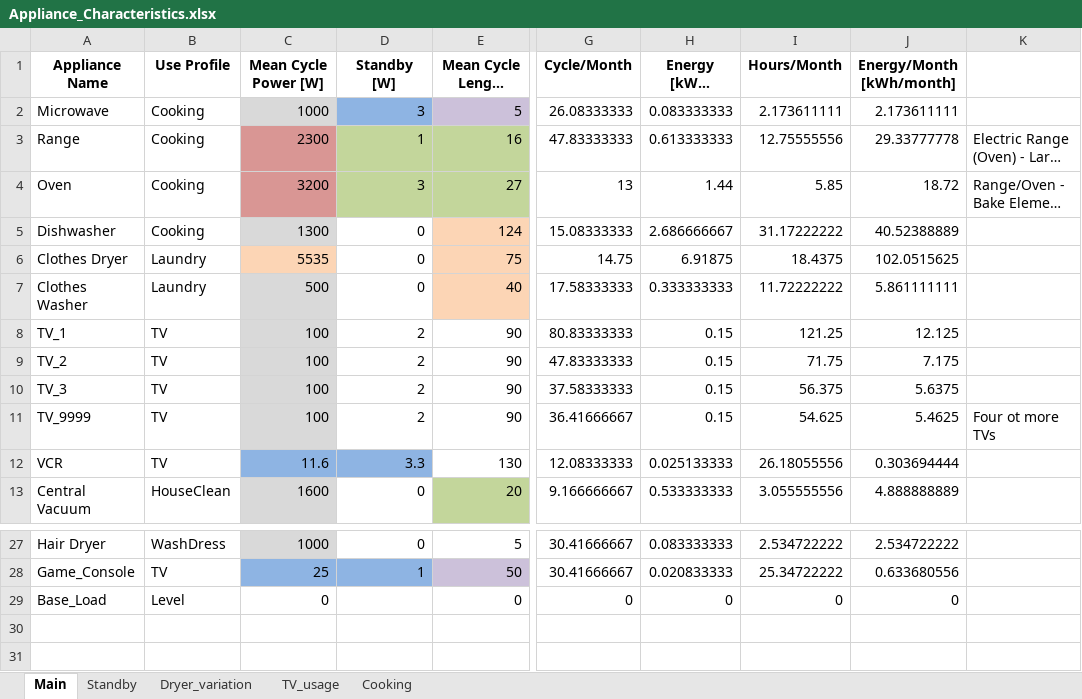
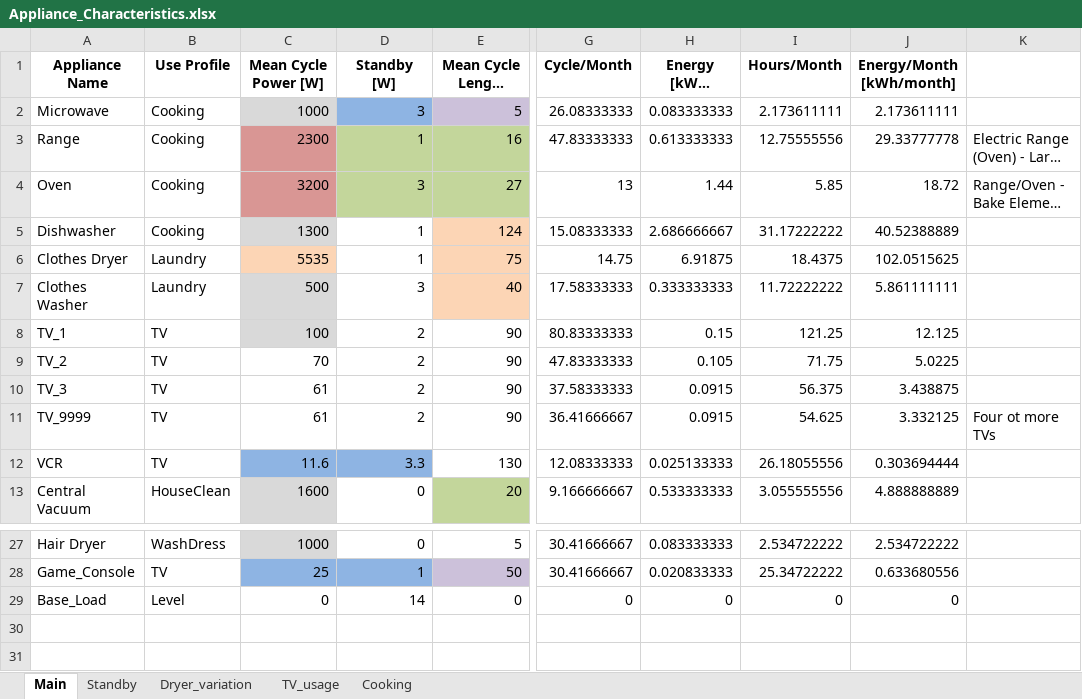
Before and after one commit to AdamWillz/CHREM, an Excel workbook: bcd/CREST/Appliance/Appliance_Characteristics.xlsx, sheet Main, drawn as a sheet; only a part is shown, gaps mark what is left out; long unchanged cells end in …; values as stored, in another font and other column widths than the file's, no borders; the diff names each change by its address in the sheet, - before the commit and + after, or states it on an @@ line.

Commit message:
Added baseload appliance type to appliance model. Corrected the calculation of average dwelling consumption. Threads return summed energy consumption then average is found in main routine.

```diff
--- a/bcd/CREST/Appliance/Appliance_Characteristics.xlsx (sheet Main)
+++ b/bcd/CREST/Appliance/Appliance_Characteristics.xlsx (sheet Main)
-D5:D6 (Standby [W]): 0
+D5:D6 (Standby [W]): 1
-D7 (Standby [W]): 0
+D7 (Standby [W]): 3
-C9 (Mean Cycle Power [W]): 100
+C9 (Mean Cycle Power [W]): 70
-C9:C11 fill: #D9D9D9
+C9:C11 fill: none
-H9 (Energy [kWh] /Cycle): 0.15
+H9 (Energy [kWh] /Cycle): 0.105
-J9 (Energy/Month [kWh/month]): 7.175
+J9 (Energy/Month [kWh/month]): 5.0225
-C10:C11 (Mean Cycle Power [W]): 100
+C10:C11 (Mean Cycle Power [W]): 61
-H10:H11 (Energy [kWh] /Cycle): 0.15
+H10:H11 (Energy [kWh] /Cycle): 0.0915
-J10 (Energy/Month [kWh/month]): 5.6375
+J10 (Energy/Month [kWh/month]): 3.438875
-J11 (Energy/Month [kWh/month]): 5.4625
+J11 (Energy/Month [kWh/month]): 3.332125
-D29 (Standby [W]): (empty)
+D29 (Standby [W]): 14
```
Also changed, not shown: charts or pictures, 3 other files.
